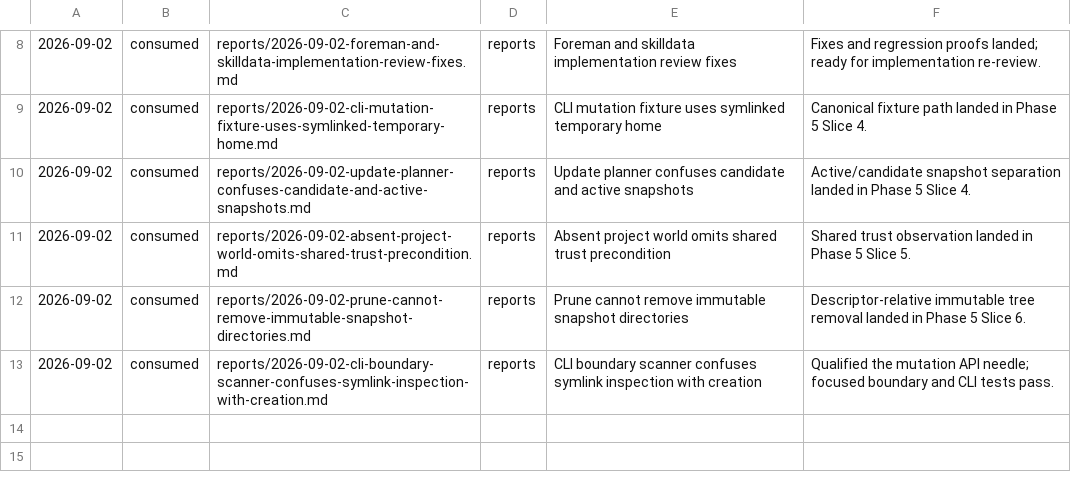
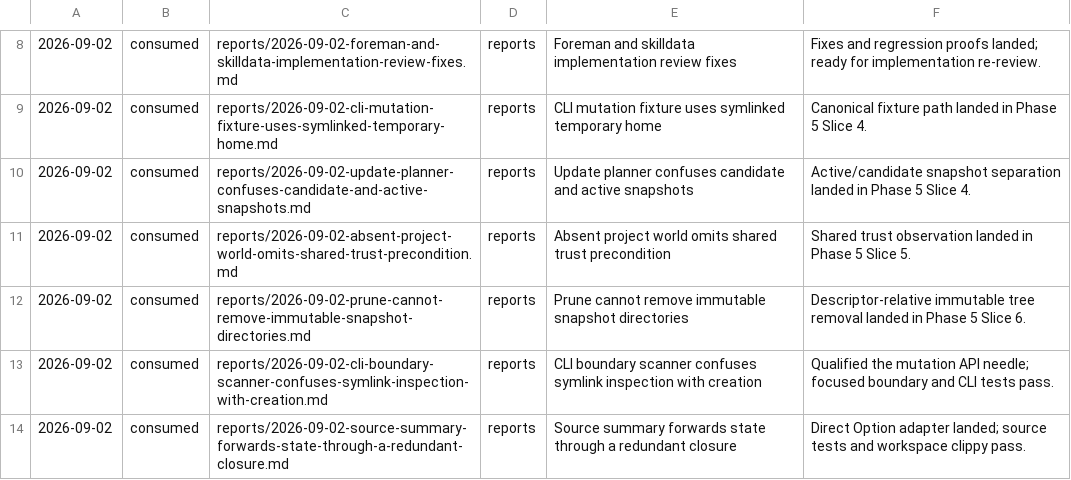
Before and after one commit to cmdruid/grimoire, a TSV file: .records/history.tsv, drawn as a sheet; only a part is shown, gaps mark what is left out.

Commit message:
Simplify source receipt projection

```diff
--- a/.records/history.tsv
+++ b/.records/history.tsv
@@ -13 +13,2 @@
 2026-09-02	consumed	reports/2026-09-02-cli-boundary-scanner-confuses-symlink-inspection-with-creation.md	reports	CLI boundary scanner confuses symlink inspection with creation	Qualified the mutation API needle; focused boundary and CLI tests pass.
+2026-09-02	consumed	reports/2026-09-02-source-summary-forwards-state-through-a-redundant-closure.md	reports	Source summary forwards state through a redundant closure	Direct Option adapter landed; source tests and workspace clippy pass.
```
Also changed, not shown: 2 other files.
